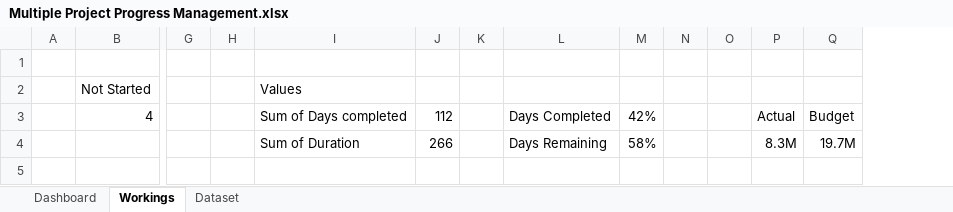
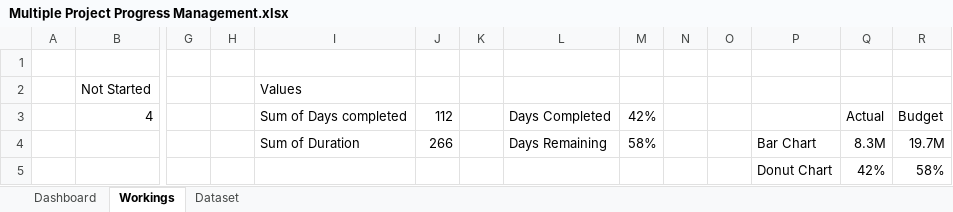
Before and after one commit to Rafsan7238/Data-Analysis_Data-Science_Projects, an Excel workbook: Excel Projects/Managing Multiple Project Progress/Multiple Project Progress Management.xlsx, sheet Workings, drawn as a sheet; only a part is shown, gaps mark what is left out; values as stored, in another font and other column widths than the file's, no borders; rows hold the shown columns only; the diff names each change by its address in the sheet, - before the commit and + after, or states it on an @@ line.

Commit message:
Added budget donut

```diff
--- a/Excel Projects/Managing Multiple Project Progress/Multiple Project Progress Management.xlsx (sheet Workings)
+++ b/Excel Projects/Managing Multiple Project Progress/Multiple Project Progress Management.xlsx (sheet Workings)
+column P, row 4: Bar Chart
+row 5:  |  |  |  |  |  |  |  |  |  |  | Donut Chart | 42% | 58%
```
Also changed, not shown: charts or pictures.
